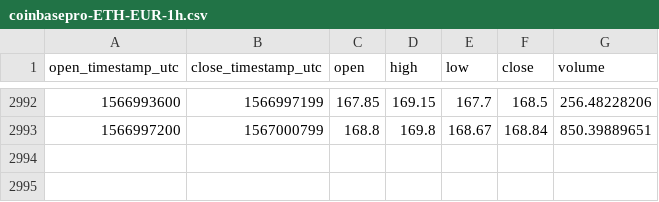
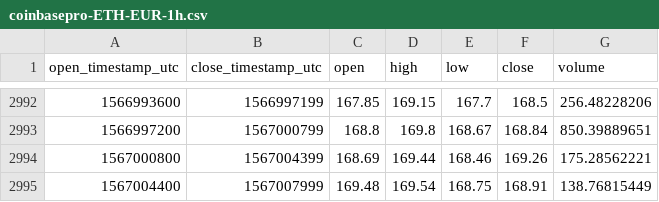
Before and after one commit to cryptobigbro/coinbasepro-ETH-EUR, a CSV file: coinbasepro-ETH-EUR-1h.csv, drawn as a sheet; only a part is shown, gaps mark what is left out; the diff names each change by its address in the sheet, - before the commit and + after, or states it on an @@ line.

Commit message:
Update OHLCV data.

```diff
--- a/coinbasepro-ETH-EUR-1h.csv
+++ b/coinbasepro-ETH-EUR-1h.csv
+row 2994: 1567000800 | 1567004399 | 168.69 | 169.44 | 168.46 | 169.26 | 175.28562221
+row 2995: 1567004400 | 1567007999 | 169.48 | 169.54 | 168.75 | 168.91 | 138.76815449
```
